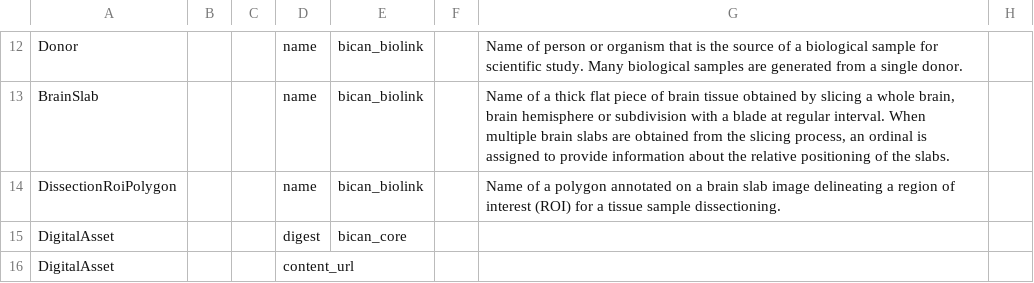
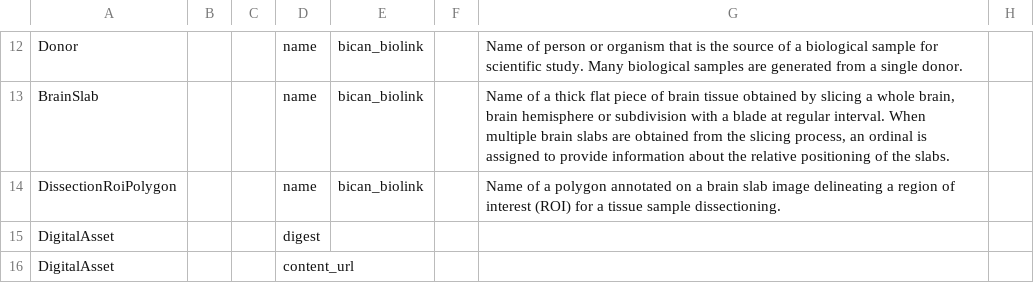
Before and after one commit to brain-bican/models, a TSV file: linkml-schema/source_library_generation/gsheet_output/LocalNames.tsv, drawn as a sheet; only a part is shown, gaps mark what is left out; the diff names each change by its address in the sheet, - before the commit and + after, or states it on an @@ line.

Commit message:
removed bican_core from 'digest:from_schema' *temporarily* to try to fix errors

```diff
--- a/linkml-schema/source_library_generation/gsheet_output/LocalNames.tsv
+++ b/linkml-schema/source_library_generation/gsheet_output/LocalNames.tsv
-E15: bican_core
+E15: (empty)
```
Also changed, not shown: linkml-schema/source_library_generation/gsheet_output/Schema.tsv, 1 other file.
